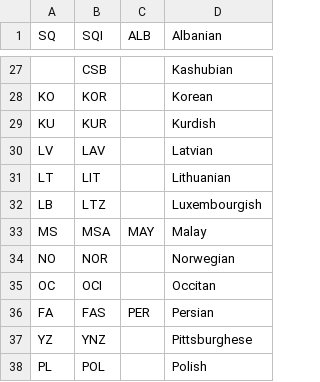
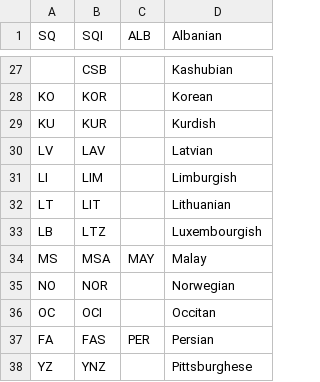
Before and after one commit to Pyroan/Lingo, a CSV file: data/iso_languages.csv, drawn as a sheet; only a part is shown, gaps mark what is left out; the shorter side is filled out with more unchanged rows; the diff names each change by its address in the sheet, - before the commit and + after, or states it on an @@ line.

```diff
--- a/data/iso_languages.csv
+++ b/data/iso_languages.csv
+row 31: LI | LIM |  | Limburgish
```
Also changed, not shown: data/nationalities.csv, 1 other file.
